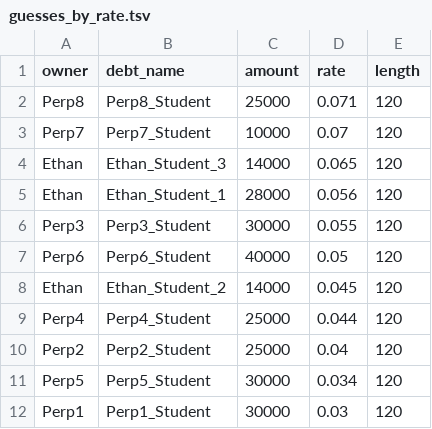
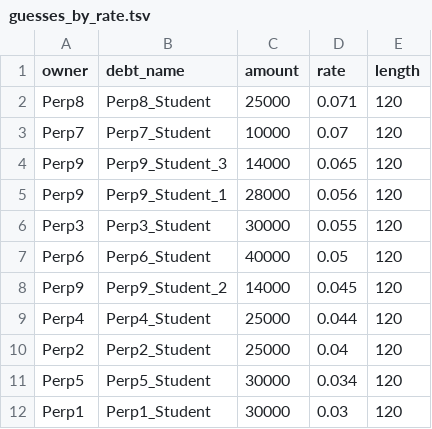
Before and after one commit to Durnlaw/eating_elephants, a TSV file: guesses_by_rate.tsv, drawn as a sheet.

```diff
--- a/guesses_by_rate.tsv
+++ b/guesses_by_rate.tsv
@@ -3,7 +3,7 @@ Perp8	Perp8_Student	25000	0.071	120
 Perp7	Perp7_Student	10000	0.07	120
-Ethan	Ethan_Student_3	14000	0.065	120
-Ethan	Ethan_Student_1	28000	0.056	120
+Perp9	Perp9_Student_3	14000	0.065	120
+Perp9	Perp9_Student_1	28000	0.056	120
 Perp3	Perp3_Student	30000	0.055	120
 Perp6	Perp6_Student	40000	0.05	120
-Ethan	Ethan_Student_2	14000	0.045	120
+Perp9	Perp9_Student_2	14000	0.045	120
 Perp4	Perp4_Student	25000	0.044	120
```
Also changed, not shown: 1 other file.
